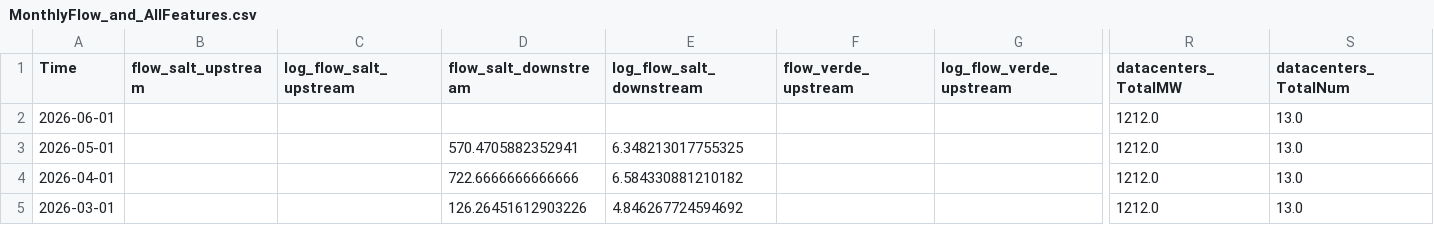
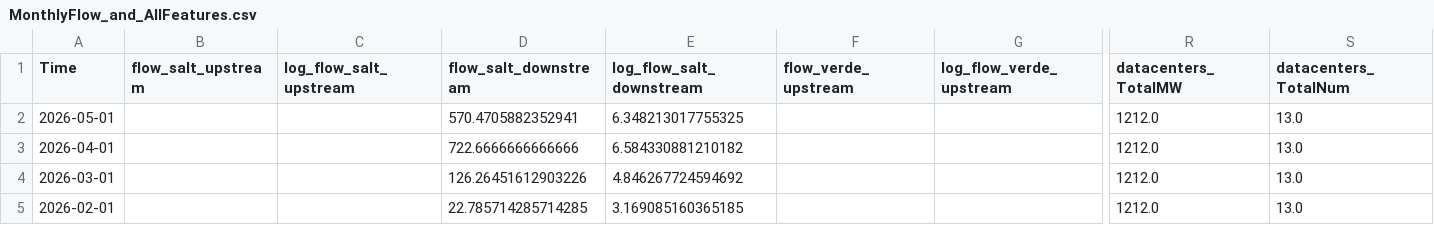
Before and after one commit to Erdos-Projects/summer26-water-use-sustainability, a CSV file: Data/FormattedData/MonthlyFlow_and_AllFeatures.csv, drawn as a sheet; only a part is shown, gaps mark what is left out; the shorter side is filled out with more unchanged rows; rows hold the shown columns only; the diff names each change by its address in the sheet, - before the commit and + after, or states it on an @@ line.

Commit message:
Data cleaning for future values of all features

```diff
--- a/Data/FormattedData/MonthlyFlow_and_AllFeatures.csv
+++ b/Data/FormattedData/MonthlyFlow_and_AllFeatures.csv
-row 2: 2026-06-01 |  |  |  |  |  |  | 1212.0 | 13.0
```
Also changed, not shown: 3 other files.
